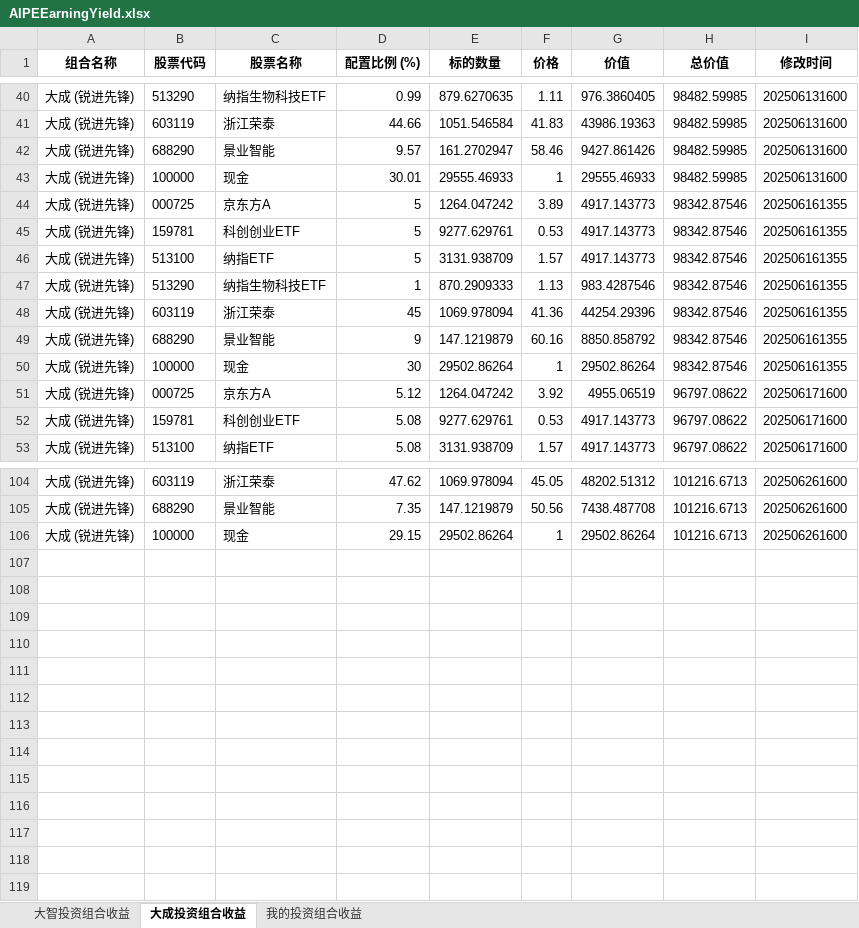
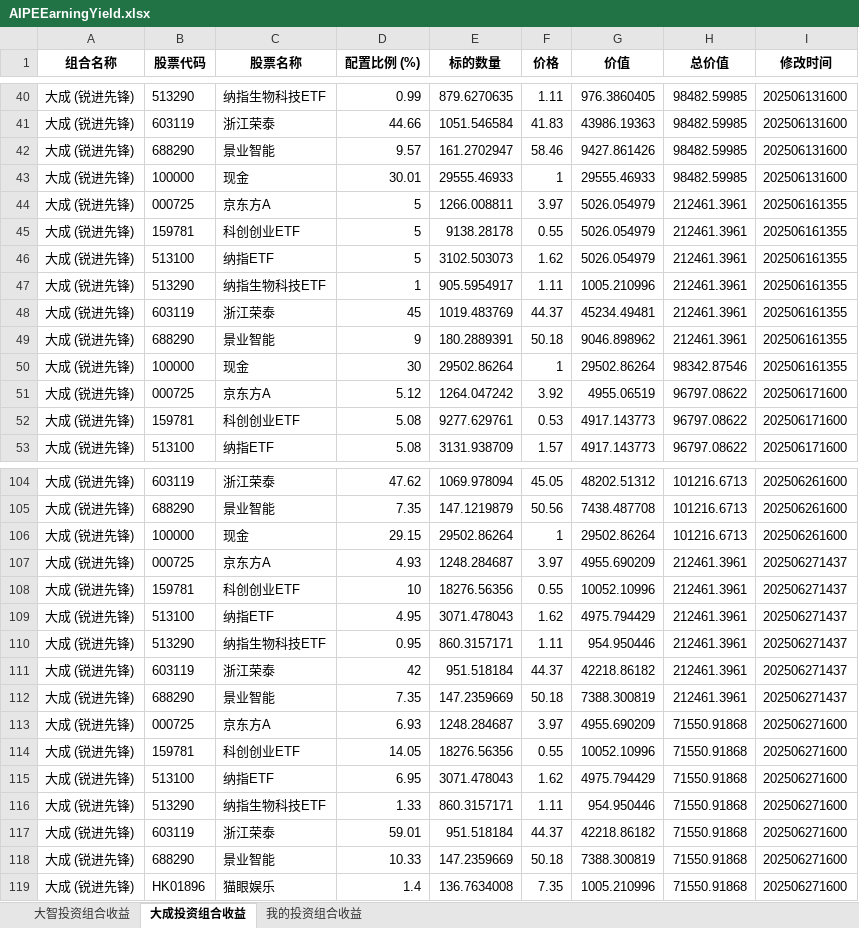
Before and after one commit to digital-era/AIPEInvestmentAgent, an Excel workbook: data/AIPEEarningYield.xlsx, sheet 大成投资组合收益, drawn as a sheet; only a part is shown, gaps mark what is left out; values as stored, in another font and other column widths than the file's, no borders; the diff names each change by its address in the sheet, - before the commit and + after, or states it on an @@ line.

```diff
--- a/data/AIPEEarningYield.xlsx (sheet 大成投资组合收益)
+++ b/data/AIPEEarningYield.xlsx (sheet 大成投资组合收益)
-E44 (标的数量): 1264.047242
+E44 (标的数量): 1266.008811
-F44 (价格): 3.89
+F44 (价格): 3.97
-G44:G46 (价值): 4917.143773
+G44:G46 (价值): 5026.054979
-H44:H49 (总价值): 98342.87546
+H44:H49 (总价值): 212461.3961
-E45 (标的数量): 9277.629761
+E45 (标的数量): 9138.28178
-F45 (价格): 0.53
+F45 (价格): 0.55
-E46 (标的数量): 3131.938709
+E46 (标的数量): 3102.503073
-F46 (价格): 1.57
+F46 (价格): 1.62
-E47 (标的数量): 870.2909333
+E47 (标的数量): 905.5954917
-F47 (价格): 1.13
+F47 (价格): 1.11
-G47 (价值): 983.4287546
+G47 (价值): 1005.210996
-E48 (标的数量): 1069.978094
+E48 (标的数量): 1019.483769
-F48 (价格): 41.36
+F48 (价格): 44.37
-G48 (价值): 44254.29396
+G48 (价值): 45234.49481
-E49 (标的数量): 147.1219879
+E49 (标的数量): 180.2889391
-F49 (价格): 60.16
+F49 (价格): 50.18
-G49 (价值): 8850.858792
+G49 (价值): 9046.898962
+row 107: 大成 (锐进先锋) | 000725 | 京东方A | 4.93 | 1248.284687 | 3.97 | 4955.690209 | 212461.3961 | 202506271437
+row 108: 大成 (锐进先锋) | 159781 | 科创创业ETF | 10 | 18276.56356 | 0.55 | 10052.10996 | 212461.3961 | 202506271437
+row 109: 大成 (锐进先锋) | 513100 | 纳指ETF | 4.95 | 3071.478043 | 1.62 | 4975.794429 | 212461.3961 | 202506271437
+row 110: 大成 (锐进先锋) | 513290 | 纳指生物科技ETF | 0.95 | 860.3157171 | 1.11 | 954.950446 | 212461.3961 | 202506271437
+row 111: 大成 (锐进先锋) | 603119 | 浙江荣泰 | 42 | 951.518184 | 44.37 | 42218.86182 | 212461.3961 | 202506271437
+row 112: 大成 (锐进先锋) | 688290 | 景业智能 | 7.35 | 147.2359669 | 50.18 | 7388.300819 | 212461.3961 | 202506271437
+row 113: 大成 (锐进先锋) | 000725 | 京东方A | 6.93 | 1248.284687 | 3.97 | 4955.690209 | 71550.91868 | 202506271600
+row 114: 大成 (锐进先锋) | 159781 | 科创创业ETF | 14.05 | 18276.56356 | 0.55 | 10052.10996 | 71550.91868 | 202506271600
+row 115: 大成 (锐进先锋) | 513100 | 纳指ETF | 6.95 | 3071.478043 | 1.62 | 4975.794429 | 71550.91868 | 202506271600
+row 116: 大成 (锐进先锋) | 513290 | 纳指生物科技ETF | 1.33 | 860.3157171 | 1.11 | 954.950446 | 71550.91868 | 202506271600
+row 117: 大成 (锐进先锋) | 603119 | 浙江荣泰 | 59.01 | 951.518184 | 44.37 | 42218.86182 | 71550.91868 | 202506271600
+row 118: 大成 (锐进先锋) | 688290 | 景业智能 | 10.33 | 147.2359669 | 50.18 | 7388.300819 | 71550.91868 | 202506271600
+row 119: 大成 (锐进先锋) | HK01896 | 猫眼娱乐 | 1.4 | 136.7634008 | 7.35 | 1005.210996 | 71550.91868 | 202506271600
```
Also changed, not shown: sheet 我的投资组合收益, sheet 大智投资组合收益.
